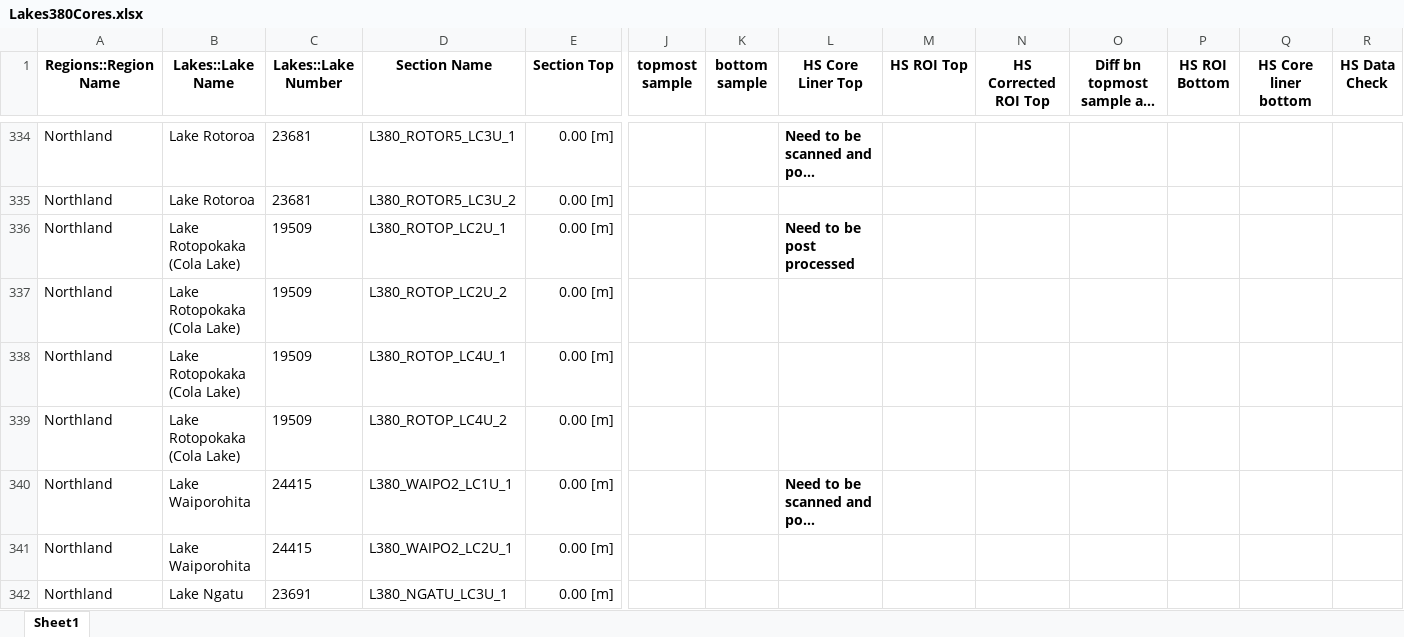
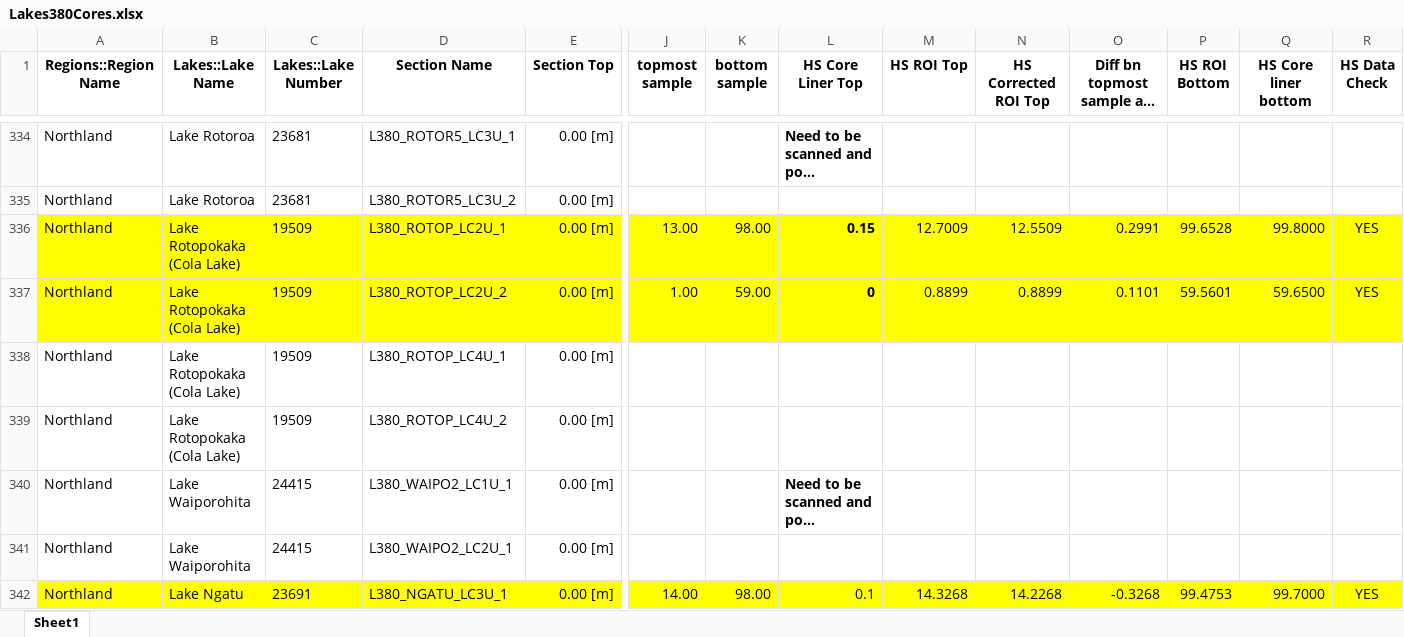
Before and after one commit to nickmckay/Lakes380CoreDepthTools, an Excel workbook: inst/extdata/Lakes380Cores.xlsx, sheet Sheet1, drawn as a sheet; only a part is shown, gaps mark what is left out; long unchanged cells end in …; values as stored, in another font and other column widths than the file's, no borders; the diff covers the shown part only; the diff names each change by its address in the sheet, - before the commit and + after, or states it on an @@ line.

```diff
--- a/inst/extdata/Lakes380Cores.xlsx (sheet Sheet1)
+++ b/inst/extdata/Lakes380Cores.xlsx (sheet Sheet1)
-A336:R337 fill: none
+A336:R337 fill: #FFFF00
-J336 (topmost sample): (empty)
+J336 (topmost sample): 13.00
-K336 (bottom sample): (empty)
+K336 (bottom sample): 98.00
-L336 (HS Core Liner Top): Need to be post processed
+L336 (HS Core Liner Top): 0.15
-M336 (HS ROI Top): (empty)
+M336 (HS ROI Top): 12.7009
-N336 (HS Corrected ROI Top): (empty)
+N336 (HS Corrected ROI Top): 12.5509
-O336: (empty)
+O336: 0.2991
-P336 (HS ROI Bottom): (empty)
+P336 (HS ROI Bottom): 99.6528
-Q336 (HS Core liner bottom): (empty)
+Q336 (HS Core liner bottom): 99.8000
-R336:R337 (HS Data Check): (empty)
+R336:R337 (HS Data Check): YES
-J337 (topmost sample): (empty)
+J337 (topmost sample): 1.00
-K337 (bottom sample): (empty)
+K337 (bottom sample): 59.00
-L337 (HS Core Liner Top): (empty)
+L337 (HS Core Liner Top): 0
-M337 (HS ROI Top): (empty)
+M337 (HS ROI Top): 0.8899
-N337 (HS Corrected ROI Top): (empty)
+N337 (HS Corrected ROI Top): 0.8899
-O337: (empty)
+O337: 0.1101
-P337 (HS ROI Bottom): (empty)
+P337 (HS ROI Bottom): 59.5601
-Q337 (HS Core liner bottom): (empty)
+Q337 (HS Core liner bottom): 59.6500
-A342:R342 fill: none
+A342:R342 fill: #FFFF00
-J342 (topmost sample): (empty)
+J342 (topmost sample): 14.00
-K342 (bottom sample): (empty)
+K342 (bottom sample): 98.00
-L342 (HS Core Liner Top): (empty)
+L342 (HS Core Liner Top): 0.1
-M342 (HS ROI Top): (empty)
+M342 (HS ROI Top): 14.3268
-N342 (HS Corrected ROI Top): (empty)
+N342 (HS Corrected ROI Top): 14.2268
-O342: (empty)
+O342: -0.3268
-P342 (HS ROI Bottom): (empty)
+P342 (HS ROI Bottom): 99.4753
-Q342 (HS Core liner bottom): (empty)
+Q342 (HS Core liner bottom): 99.7000
-R342 (HS Data Check): (empty)
+R342 (HS Data Check): YES
```
Also changed, not shown: 27 edited cells and cell formats elsewhere in this sheet, 22 other files.
